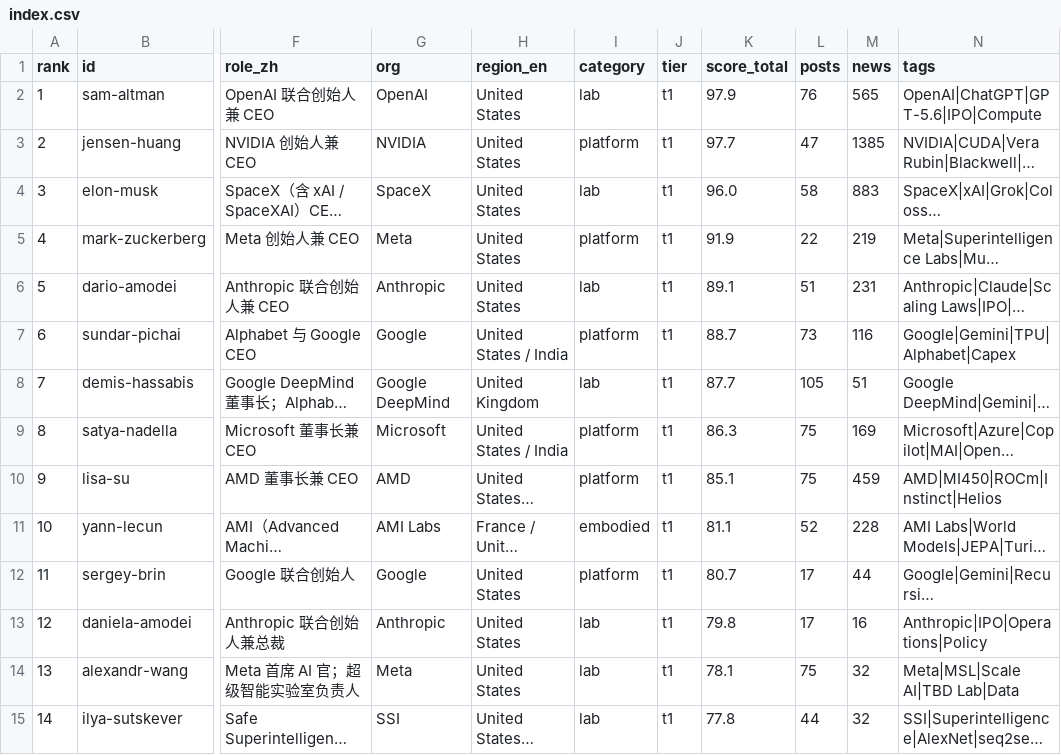
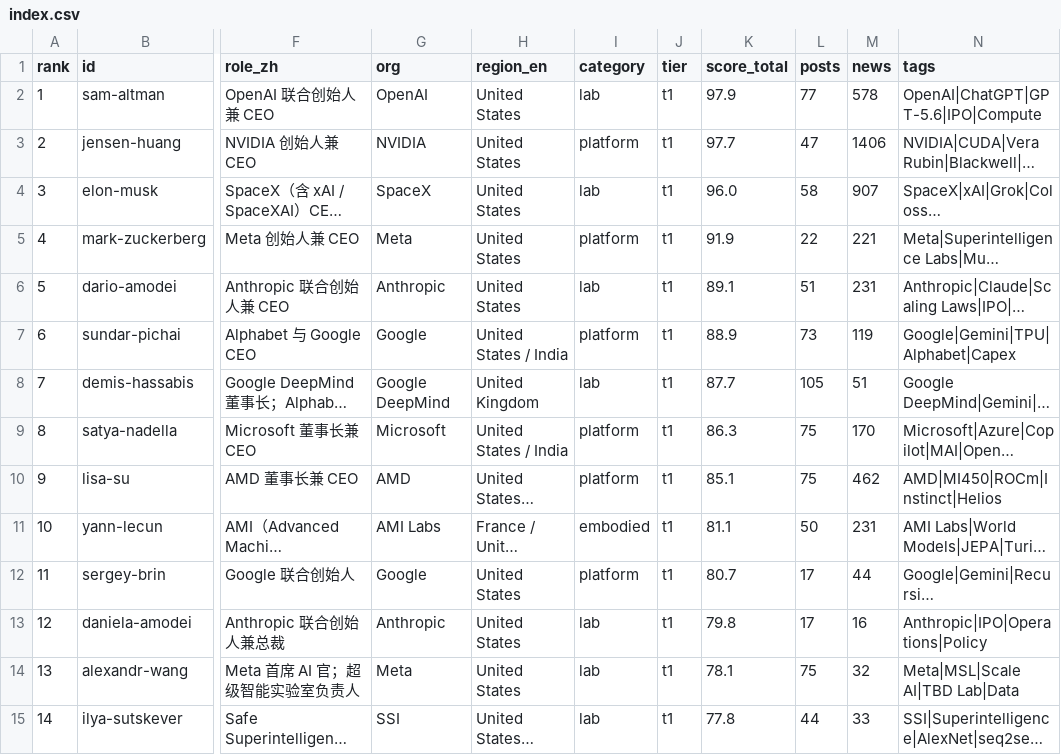
Before and after one commit to Hanc1999/top100-ai-leaders-hub, a CSV file: data/index.csv, drawn as a sheet; only a part is shown, gaps mark what is left out; long unchanged cells end in …; the diff covers the shown part only; the diff names each change by its address in the sheet, - before the commit and + after, or states it on an @@ line.

```diff
--- a/data/index.csv
+++ b/data/index.csv
-L2 (posts): 76
+L2 (posts): 77
-M2 (news): 565
+M2 (news): 578
-M3 (news): 1385
+M3 (news): 1406
-M4 (news): 883
+M4 (news): 907
-M5 (news): 219
+M5 (news): 221
-K7 (score_total): 88.7
+K7 (score_total): 88.9
-M7 (news): 116
+M7 (news): 119
-M9 (news): 169
+M9 (news): 170
-M10 (news): 459
+M10 (news): 462
-L11 (posts): 52
+L11 (posts): 50
-M11 (news): 228
+M11 (news): 231
-M15 (news): 32
+M15 (news): 33
```
Also changed, not shown: 1 added row, 1 removed row and 29 edited cells elsewhere in this file, 45 other files.
